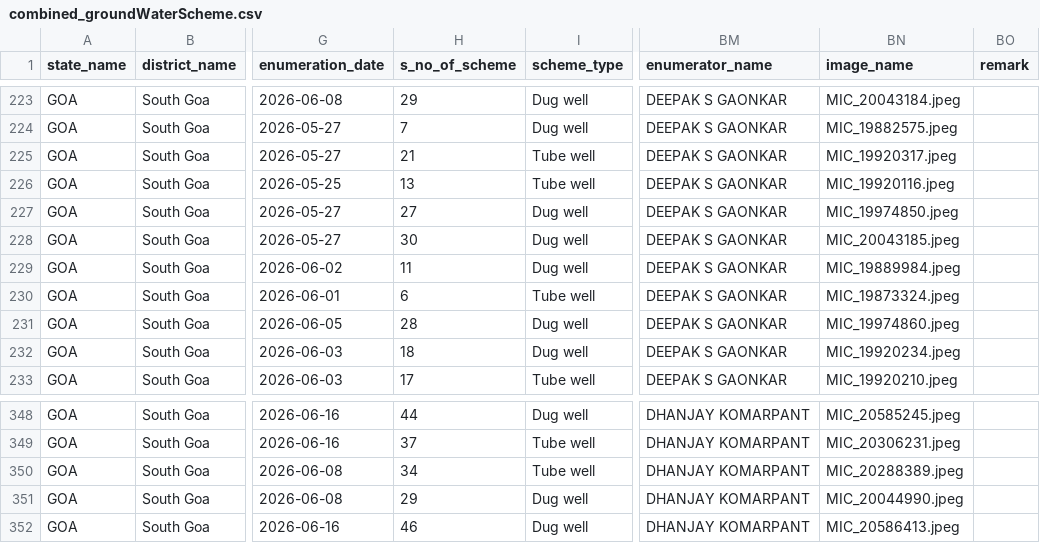
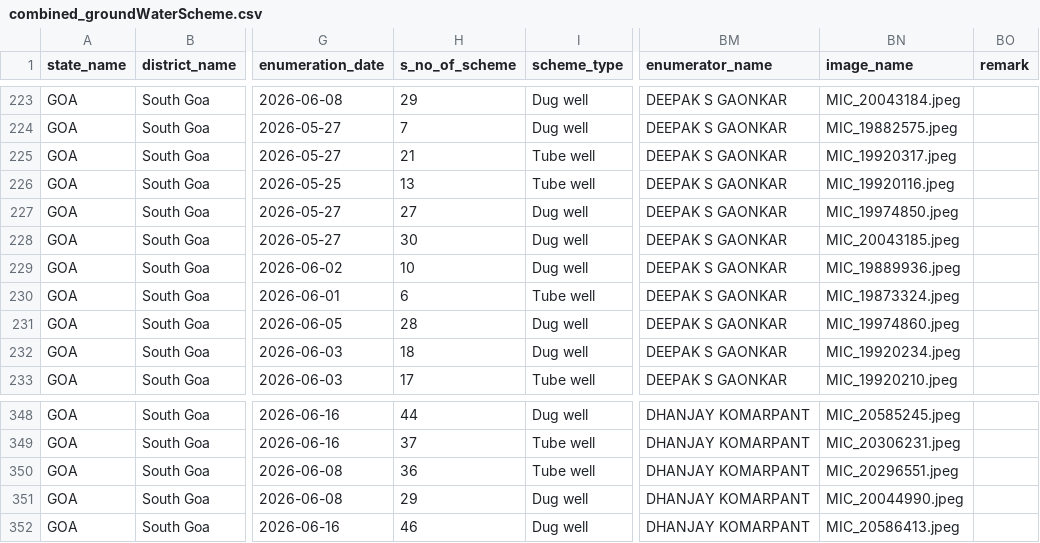
Before and after one commit to alansaviolobo/micensus, a CSV file: downloads/combined_groundWaterScheme.csv, drawn as a sheet; only a part is shown, gaps mark what is left out; the diff names each change by its address in the sheet, - before the commit and + after, or states it on an @@ line.

Commit message:
Updated data.

```diff
--- a/downloads/combined_groundWaterScheme.csv
+++ b/downloads/combined_groundWaterScheme.csv
-H229 (s_no_of_scheme): 11
+H229 (s_no_of_scheme): 10
-BN229 (image_name): MIC_19889984.jpeg
+BN229 (image_name): MIC_19889936.jpeg
-H350 (s_no_of_scheme): 34
+H350 (s_no_of_scheme): 36
-BN350 (image_name): MIC_20288389.jpeg
+BN350 (image_name): MIC_20296551.jpeg
```
Also changed, not shown: 2 other files.
